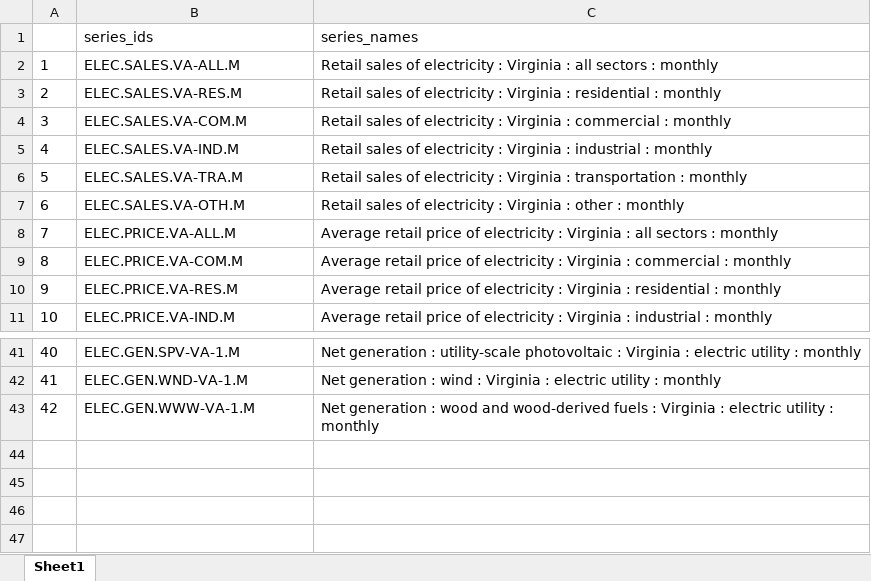
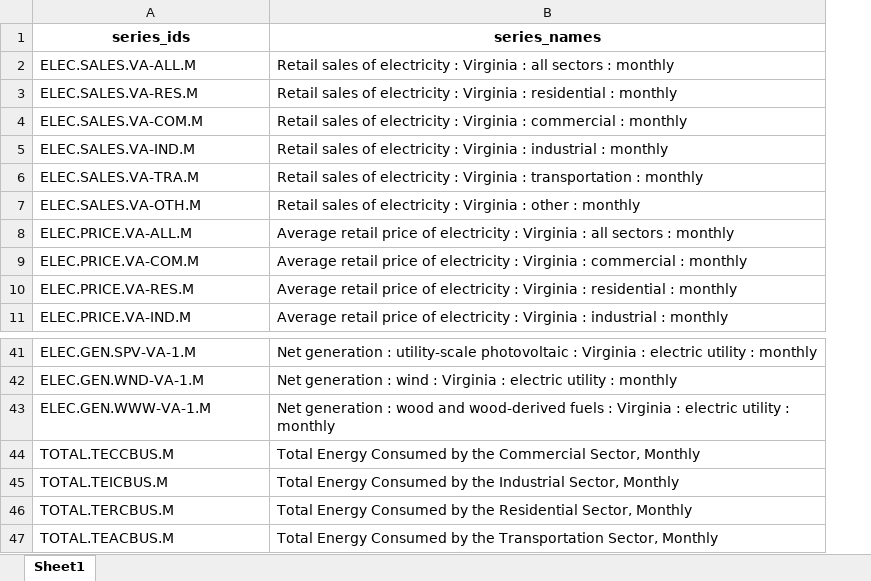
Before and after one commit to coopercenter/va_clean_economy_dashboard, an Excel workbook: eiaSeriesInfo.xlsx, sheet Sheet1, drawn as a sheet; only a part is shown, gaps mark what is left out; values as stored, in another font and other column widths than the file's, no borders; removed rows and columns are numbered as before the commit, all else as after; the diff names each change by its address in the sheet, - before the commit and + after, or states it on an @@ line.

Commit message:
adding EIA, non-SEDS consumption data by sector

```diff
--- a/eiaSeriesInfo.xlsx (sheet Sheet1)
+++ b/eiaSeriesInfo.xlsx (sheet Sheet1)
-column A, rows 2-11: 1 | 2 | 3 | 4 | 5 | 6 | 7 | 8 | 9 | 10; rows 41-43: 40 | 41 | 42
@@ A1:B1 bold: off → on, alignment: left → center @@
+row 44: TOTAL.TECCBUS.M | Total Energy Consumed by the Commercial Sector, Monthly
+row 45: TOTAL.TEICBUS.M | Total Energy Consumed by the Industrial Sector, Monthly
+row 46: TOTAL.TERCBUS.M | Total Energy Consumed by the Residential Sector, Monthly
+row 47: TOTAL.TEACBUS.M | Total Energy Consumed by the Transportation Sector, Monthly
```
Also changed, not shown: 2 other files.
